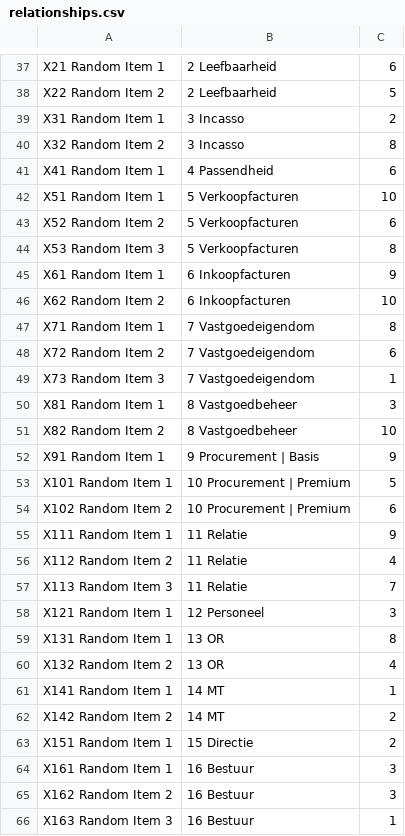
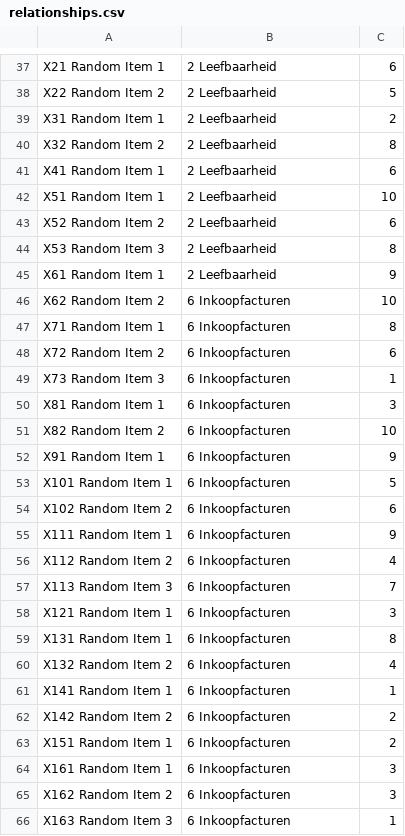
Before and after one commit to innocentmasuki/data-visualization-demo, a CSV file: public/data/relationships.csv, drawn as a sheet; only a part is shown, gaps mark what is left out; the diff covers the shown part only.

Commit message:
add edit data

```diff
--- a/public/data/relationships.csv
+++ b/public/data/relationships.csv
@@ -38,29 +38,29 @@ X21 Random Item 1,2 Leefbaarheid,6
 X22 Random Item 2,2 Leefbaarheid,5
-X31 Random Item 1,3 Incasso,2
-X32 Random Item 2,3 Incasso,8
-X41 Random Item 1,4 Passendheid,6
-X51 Random Item 1,5 Verkoopfacturen,10
-X52 Random Item 2,5 Verkoopfacturen,6
-X53 Random Item 3,5 Verkoopfacturen,8
-X61 Random Item 1,6 Inkoopfacturen,9
+X31 Random Item 1,2 Leefbaarheid,2
+X32 Random Item 2,2 Leefbaarheid,8
+X41 Random Item 1,2 Leefbaarheid,6
+X51 Random Item 1,2 Leefbaarheid,10
+X52 Random Item 2,2 Leefbaarheid,6
+X53 Random Item 3,2 Leefbaarheid,8
+X61 Random Item 1,2 Leefbaarheid,9
 X62 Random Item 2,6 Inkoopfacturen,10
-X71 Random Item 1,7 Vastgoedeigendom,8
-X72 Random Item 2,7 Vastgoedeigendom,6
-X73 Random Item 3,7 Vastgoedeigendom,1
-X81 Random Item 1,8 Vastgoedbeheer,3
-X82 Random Item 2,8 Vastgoedbeheer,10
-X91 Random Item 1,9 Procurement | Basis,9
-X101 Random Item 1,10 Procurement | Premium,5
-X102 Random Item 2,10 Procurement | Premium,6
-X111 Random Item 1,11 Relatie,9
-X112 Random Item 2,11 Relatie,4
-X113 Random Item 3,11 Relatie,7
-X121 Random Item 1,12 Personeel,3
-X131 Random Item 1,13 OR,8
-X132 Random Item 2,13 OR,4
-X141 Random Item 1,14 MT,1
-X142 Random Item 2,14 MT,2
-X151 Random Item 1,15 Directie,2
-X161 Random Item 1,16 Bestuur,3
-X162 Random Item 2,16 Bestuur,3
-X163 Random Item 3,16 Bestuur,1
+X71 Random Item 1,6 Inkoopfacturen,8
+X72 Random Item 2,6 Inkoopfacturen,6
+X73 Random Item 3,6 Inkoopfacturen,1
+X81 Random Item 1,6 Inkoopfacturen,3
+X82 Random Item 2,6 Inkoopfacturen,10
+X91 Random Item 1,6 Inkoopfacturen,9
+X101 Random Item 1,6 Inkoopfacturen,5
+X102 Random Item 2,6 Inkoopfacturen,6
+X111 Random Item 1,6 Inkoopfacturen,9
+X112 Random Item 2,6 Inkoopfacturen,4
+X113 Random Item 3,6 Inkoopfacturen,7
+X121 Random Item 1,6 Inkoopfacturen,3
+X131 Random Item 1,6 Inkoopfacturen,8
+X132 Random Item 2,6 Inkoopfacturen,4
+X141 Random Item 1,6 Inkoopfacturen,1
+X142 Random Item 2,6 Inkoopfacturen,2
+X151 Random Item 1,6 Inkoopfacturen,2
+X161 Random Item 1,6 Inkoopfacturen,3
+X162 Random Item 2,6 Inkoopfacturen,3
+X163 Random Item 3,6 Inkoopfacturen,1
```
Also changed, not shown: 2 edited cells elsewhere in this file, 1 other file.
